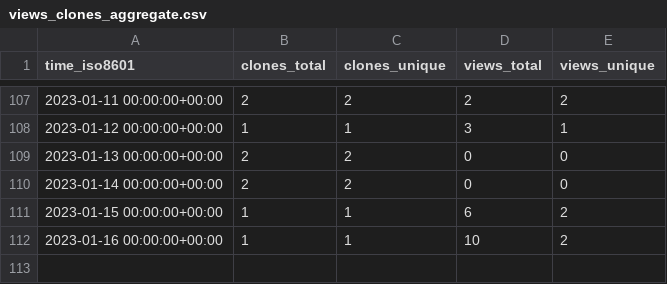
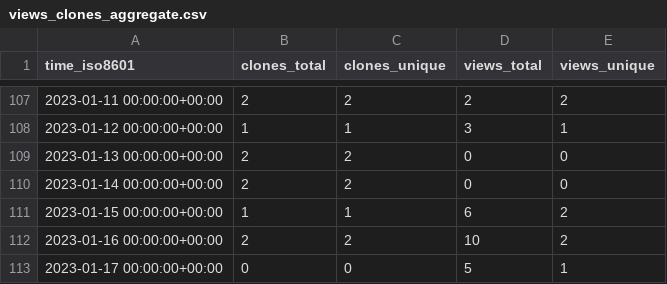
Before and after one commit to marcin-l/PegaDevTools, a CSV file: marcin-l/PegaDevTools/ghrs-data/views_clones_aggregate.csv, drawn as a sheet; only a part is shown, gaps mark what is left out.

```diff
--- a/marcin-l/PegaDevTools/ghrs-data/views_clones_aggregate.csv
+++ b/marcin-l/PegaDevTools/ghrs-data/views_clones_aggregate.csv
@@ -111,2 +111,3 @@ time_iso8601,clones_total,clones_unique,views_total,views_unique
 2023-01-15 00:00:00+00:00,1,1,6,2
-2023-01-16 00:00:00+00:00,1,1,10,2
+2023-01-16 00:00:00+00:00,2,2,10,2
+2023-01-17 00:00:00+00:00,0,0,5,1
```
Also changed, not shown: 1 other file.
